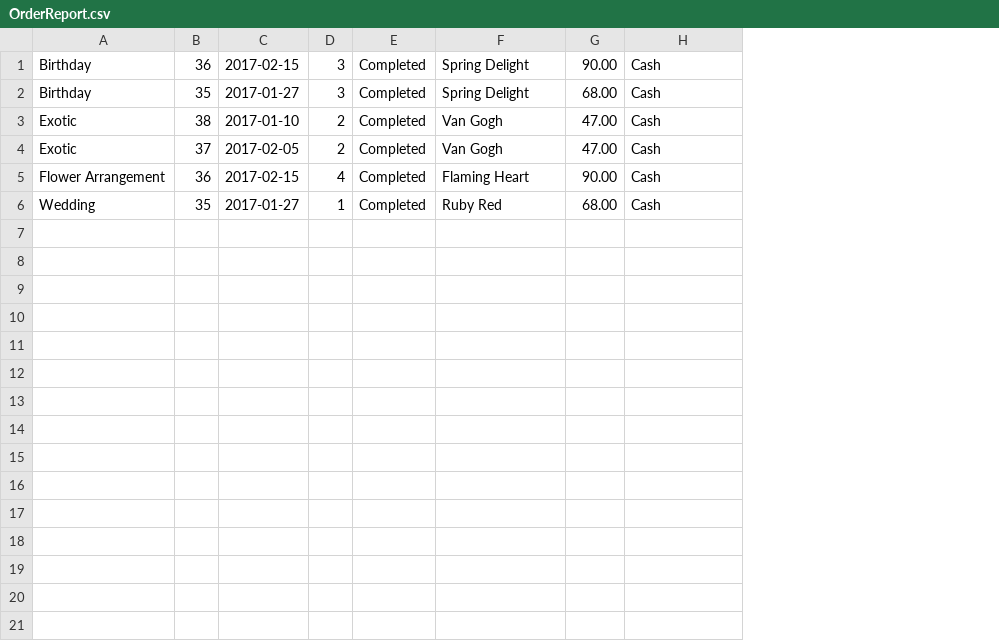
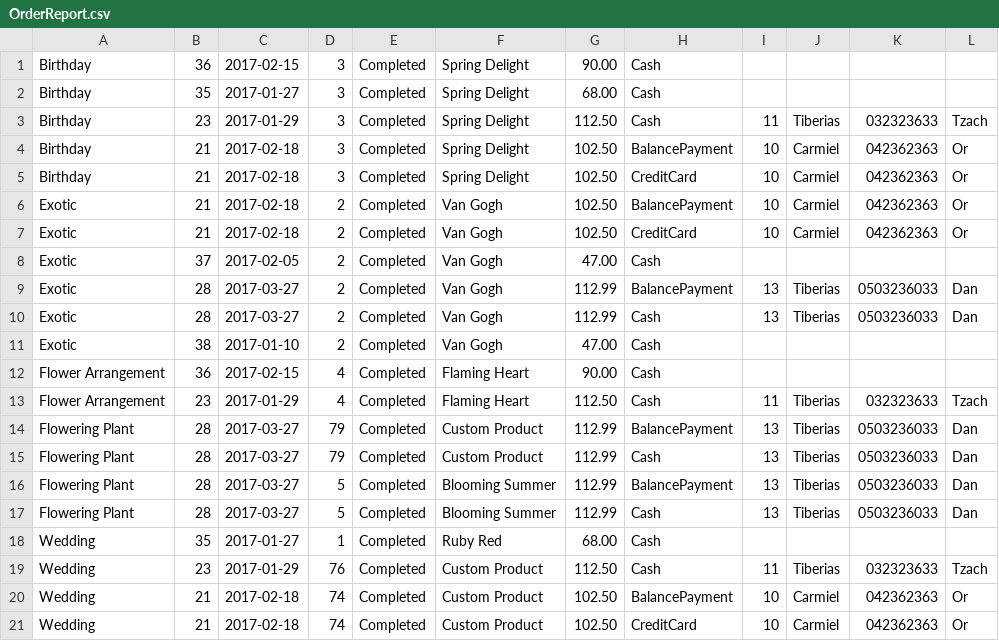
Before and after one commit to TzachSh/FlowersSystemG7_Server, a CSV file: FlowersSystemG7_Server/Reports/Tiberias/2017/1/OrderReport.csv, drawn as a sheet; the diff names each change by its address in the sheet, - before the commit and + after, or states it on an @@ line.

```diff
--- a/FlowersSystemG7_Server/Reports/Tiberias/2017/1/OrderReport.csv
+++ b/FlowersSystemG7_Server/Reports/Tiberias/2017/1/OrderReport.csv
+column I, empty
+column J, empty
+column K, empty
+column L, empty
+row 3: Birthday | 23 | 2017-01-29 | 3 | Completed | Spring Delight | 112.50 | Cash | 11 | Tiberias | 032323633 | Tzach
+row 4: Birthday | 21 | 2017-02-18 | 3 | Completed | Spring Delight | 102.50 | BalancePayment | 10 | Carmiel | 042362363 | Or
+row 5: Birthday | 21 | 2017-02-18 | 3 | Completed | Spring Delight | 102.50 | CreditCard | 10 | Carmiel | 042362363 | Or
+row 6: Exotic | 21 | 2017-02-18 | 2 | Completed | Van Gogh | 102.50 | BalancePayment | 10 | Carmiel | 042362363 | Or
+row 7: Exotic | 21 | 2017-02-18 | 2 | Completed | Van Gogh | 102.50 | CreditCard | 10 | Carmiel | 042362363 | Or
@@ row 4 moved to row 8: Exotic @@
+row 9: Exotic | 28 | 2017-03-27 | 2 | Completed | Van Gogh | 112.99 | BalancePayment | 13 | Tiberias | 0503236033 | Dan
+row 10: Exotic | 28 | 2017-03-27 | 2 | Completed | Van Gogh | 112.99 | Cash | 13 | Tiberias | 0503236033 | Dan
+row 13: Flower Arrangement | 23 | 2017-01-29 | 4 | Completed | Flaming Heart | 112.50 | Cash | 11 | Tiberias | 032323633 | Tzach
+row 14: Flowering Plant | 28 | 2017-03-27 | 79 | Completed | Custom Product | 112.99 | BalancePayment | 13 | Tiberias | 0503236033 | Dan
+row 15: Flowering Plant | 28 | 2017-03-27 | 79 | Completed | Custom Product | 112.99 | Cash | 13 | Tiberias | 0503236033 | Dan
+row 16: Flowering Plant | 28 | 2017-03-27 | 5 | Completed | Blooming Summer | 112.99 | BalancePayment | 13 | Tiberias | 0503236033 | Dan
+row 17: Flowering Plant | 28 | 2017-03-27 | 5 | Completed | Blooming Summer | 112.99 | Cash | 13 | Tiberias | 0503236033 | Dan
+row 19: Wedding | 23 | 2017-01-29 | 76 | Completed | Custom Product | 112.50 | Cash | 11 | Tiberias | 032323633 | Tzach
+row 20: Wedding | 21 | 2017-02-18 | 74 | Completed | Custom Product | 102.50 | BalancePayment | 10 | Carmiel | 042362363 | Or
+row 21: Wedding | 21 | 2017-02-18 | 74 | Completed | Custom Product | 102.50 | CreditCard | 10 | Carmiel | 042362363 | Or
```
Also changed, not shown: FlowersSystemG7_Server/Reports/Carmiel/2017/2/OrderReport.csv, FlowersSystemG7_Server/Reports/Carmiel/2017/3/OrderReport.csv, 3 other files.
